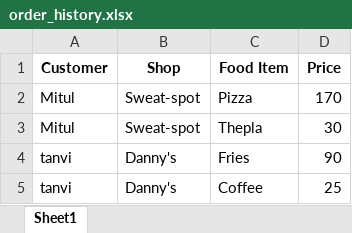
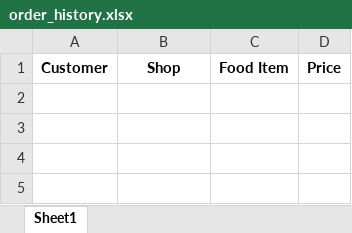
Before and after one commit to Mitul39/food-delivery-app, an Excel workbook: order_history.xlsx, sheet Sheet1, drawn as a sheet; values as stored, in another font and other column widths than the file's, no borders; the diff names each change by its address in the sheet, - before the commit and + after, or states it on an @@ line.

Commit message:
Initial commit

```diff
--- a/order_history.xlsx (sheet Sheet1)
+++ b/order_history.xlsx (sheet Sheet1)
-row 2: Mitul | Sweat-spot | Pizza | 170
-row 3: Mitul | Sweat-spot | Thepla | 30
-row 4: tanvi | Danny's | Fries | 90
-row 5: tanvi | Danny's | Coffee | 25
```
